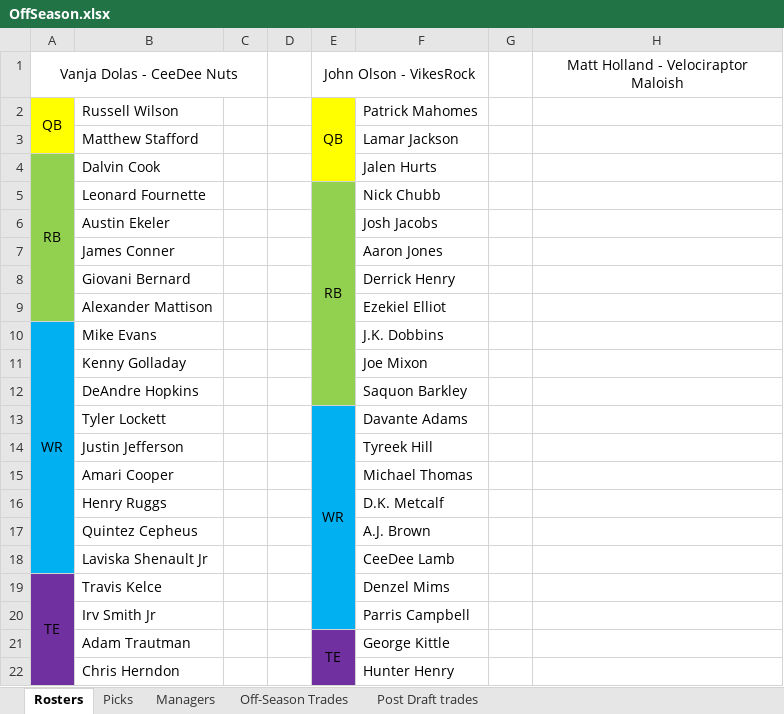
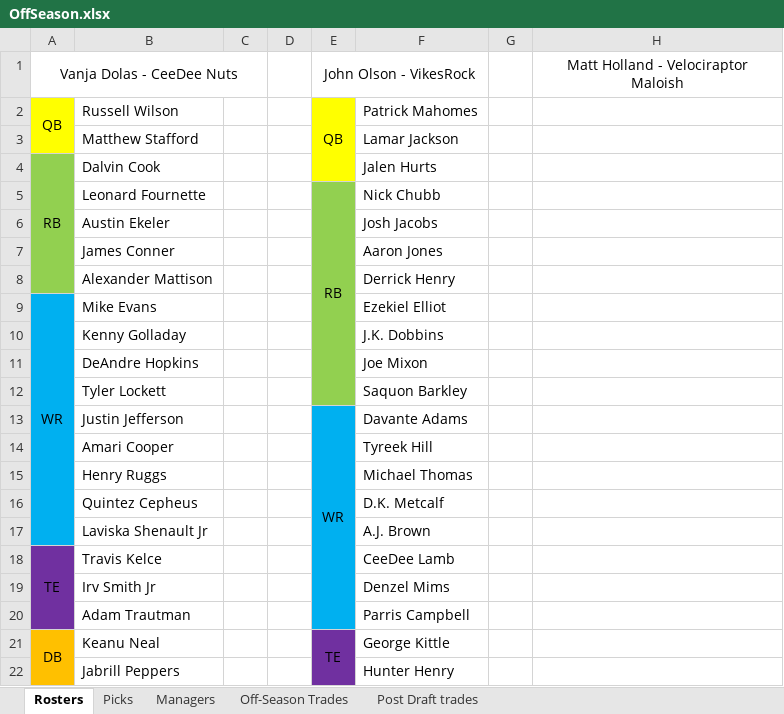
Before and after one commit to johnolson8734/Dynasty, an Excel workbook: OffSeason.xlsx, sheet Rosters, drawn as a sheet; only a part is shown; values as stored, in another font and other column widths than the file's, no borders; removed rows and columns are numbered as before the commit, all else as after; the diff covers the shown part only; the diff names each change by its address in the sheet, - before the commit and + after, or states it on an @@ line.

```diff
--- a/OffSeason.xlsx (sheet Rosters)
+++ b/OffSeason.xlsx (sheet Rosters)
-A4:A9 merged
+A4:A8 merged
-B8: Giovani Bernard
+B8: Alexander Mattison
-A9: (empty)
+A9: WR
-A9 fill: #92D050
+A9 fill: #00B0F0
+A9:A17 merged
-B9: Alexander Mattison
+B9: Mike Evans
-A10: WR
+A10: (empty)
-A10:A18 merged
-B10: Mike Evans
+B10: Kenny Golladay
-B11: Kenny Golladay
+B11: DeAndre Hopkins
-B12: DeAndre Hopkins
+B12: Tyler Lockett
-B13: Tyler Lockett
+B13: Justin Jefferson
-B14: Justin Jefferson
+B14: Amari Cooper
-B15: Amari Cooper
+B15: Henry Ruggs
-B16: Henry Ruggs
+B16: Quintez Cepheus
-B17: Quintez Cepheus
+B17: Laviska Shenault Jr
-A18: (empty)
+A18: TE
-A18 fill: #00B0F0
+A18 fill: #7030A0
+A18:A20 merged
-B18: Laviska Shenault Jr
+B18: Travis Kelce
-A19: TE
+A19: (empty)
-A19:A22 merged
-B19: Travis Kelce
+B19: Irv Smith Jr
-B20: Irv Smith Jr
+B20: Adam Trautman
-A21: (empty)
+A21: DB
-A21:A22 fill: #7030A0
+A21:A22 fill: #FFC000
+A21:A23 merged
-B21: Adam Trautman
+B21: Keanu Neal
-B22: Chris Herndon
+B22: Jabrill Peppers
```
Also changed, not shown: 2 added rows, 2 removed rows, 51 edited cells, cell formats and merged cells elsewhere in this sheet, sheet Off-Season Trades, sheet Picks, sheet Post Draft trades.
